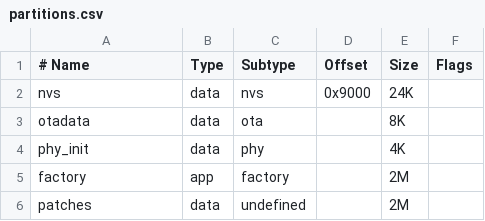
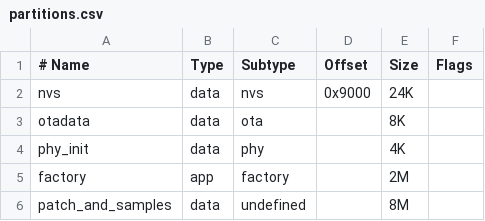
Before and after one commit to littleweirdo-studio/little-squeaky-machine-firmware, a CSV file: partitions.csv, drawn as a sheet.

```diff
--- a/partitions.csv
+++ b/partitions.csv
@@ -5,2 +5,2 @@ phy_init,    data, phy,       ,         4K,
 factory,     app,  factory,   ,         2M,
-patches,     data, undefined, ,         2M,
+patch_and_samples,     data, undefined, ,         8M,
```
Also changed, not shown: 1 other file.
